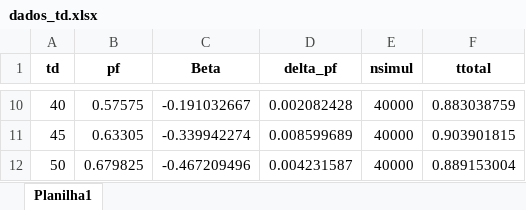
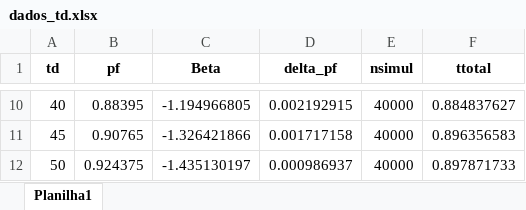
Before and after one commit to mvreal/Reliability, an Excel workbook: dados_td.xlsx, sheet Planilha1, drawn as a sheet; only a part is shown, gaps mark what is left out; values as stored, in another font and other column widths than the file's, no borders; the diff covers the shown part only; the diff names each change by its address in the sheet, - before the commit and + after, or states it on an @@ line.

```diff
--- a/dados_td.xlsx (sheet Planilha1)
+++ b/dados_td.xlsx (sheet Planilha1)
-B10 (pf): 0.57575
+B10 (pf): 0.88395
-C10 (Beta): -0.191032667
+C10 (Beta): -1.194966805
-D10 (delta_pf): 0.002082428
+D10 (delta_pf): 0.002192915
-F10 (ttotal): 0.883038759
+F10 (ttotal): 0.884837627
-B11 (pf): 0.63305
+B11 (pf): 0.90765
-C11 (Beta): -0.339942274
+C11 (Beta): -1.326421866
-D11 (delta_pf): 0.008599689
+D11 (delta_pf): 0.001717158
-F11 (ttotal): 0.903901815
+F11 (ttotal): 0.896356583
-B12 (pf): 0.679825
+B12 (pf): 0.924375
-C12 (Beta): -0.467209496
+C12 (Beta): -1.435130197
-D12 (delta_pf): 0.004231587
+D12 (delta_pf): 0.000986937
-F12 (ttotal): 0.889153004
+F12 (ttotal): 0.897871733
```
Also changed, not shown: 30 edited cells elsewhere in this sheet, 1 other file.
